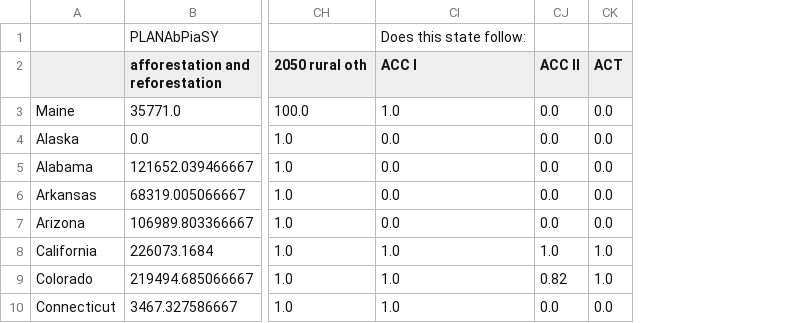
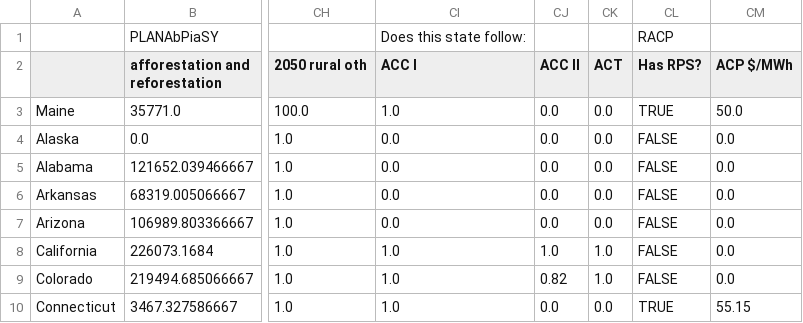
Before and after one commit to EnergyInnovation/eps-maine, a CSV file: InputData/webappdata/Supporting Data.csv, drawn as a sheet; only a part is shown, gaps mark what is left out; the diff names each change by its address in the sheet, - before the commit and + after, or states it on an @@ line.

```diff
--- a/InputData/webappdata/Supporting Data.csv
+++ b/InputData/webappdata/Supporting Data.csv
+column CL (Has RPS?), row 1: RACP; rows 3-10: TRUE | FALSE | FALSE | FALSE | FALSE | FALSE | FALSE | TRUE
+column CM (ACP $/MWh), rows 3-10: 50.0 | 0.0 | 0.0 | 0.0 | 0.0 | 0.0 | 0.0 | 55.15
```
Also changed, not shown: 7 other files.
